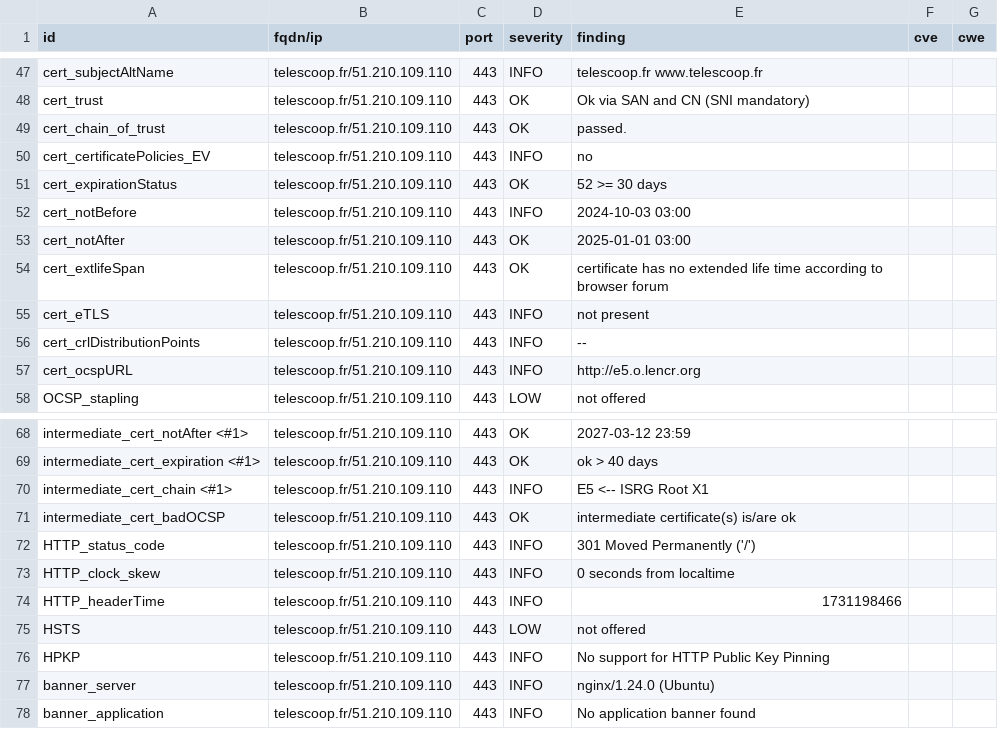
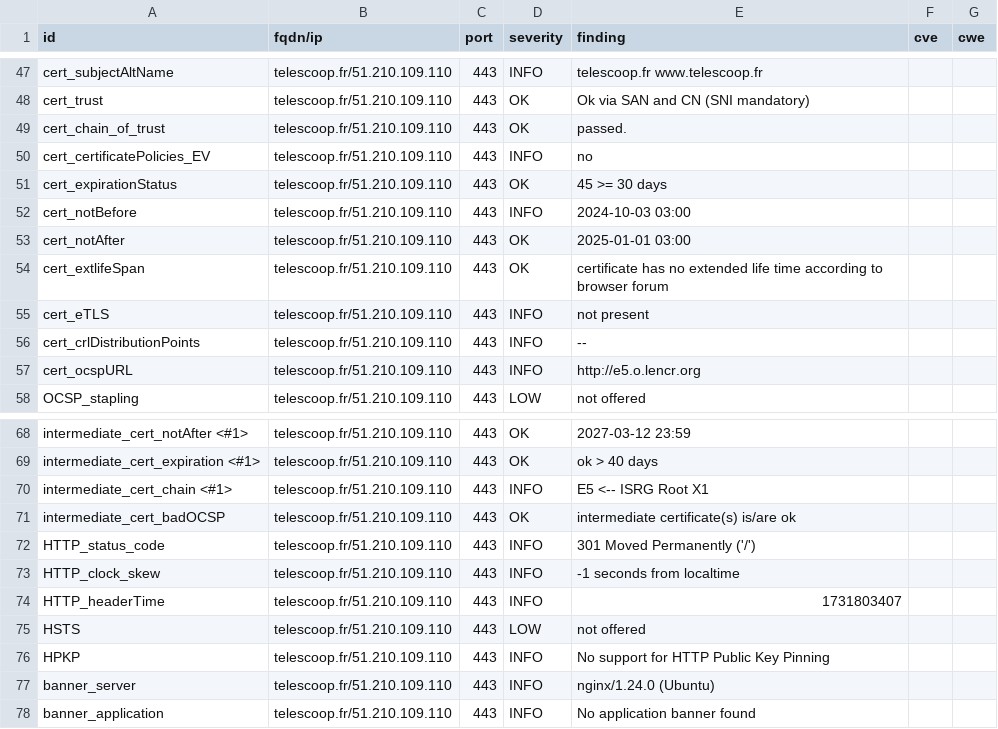
Before and after one commit to Kout95/Dashlord-TC, a CSV file: results/aHR0cHM6Ly90ZWxlc2Nvb3AuZnI=/testssl.csv, drawn as a sheet; only a part is shown, gaps mark what is left out.

```diff
--- a/results/aHR0cHM6Ly90ZWxlc2Nvb3AuZnI=/testssl.csv
+++ b/results/aHR0cHM6Ly90ZWxlc2Nvb3AuZnI=/testssl.csv
@@ -50,3 +50,3 @@
 "cert_certificatePolicies_EV","telescoop.fr/51.210.109.110","443","INFO","no","",""
-"cert_expirationStatus","telescoop.fr/51.210.109.110","443","OK","52 >= 30 days","",""
+"cert_expirationStatus","telescoop.fr/51.210.109.110","443","OK","45 >= 30 days","",""
 "cert_notBefore","telescoop.fr/51.210.109.110","443","INFO","2024-10-03 03:00","",""
@@ -72,4 +72,4 @@
 "HTTP_status_code","telescoop.fr/51.210.109.110","443","INFO","301 Moved Permanently ('/')","",""
-"HTTP_clock_skew","telescoop.fr/51.210.109.110","443","INFO","0 seconds from localtime","",""
-"HTTP_headerTime","telescoop.fr/51.210.109.110","443","INFO","1731198466","",""
+"HTTP_clock_skew","telescoop.fr/51.210.109.110","443","INFO","-1 seconds from localtime","",""
+"HTTP_headerTime","telescoop.fr/51.210.109.110","443","INFO","1731803407","",""
 "HSTS","telescoop.fr/51.210.109.110","443","LOW","not offered","",""
```
Also changed, not shown: 12 other files.
